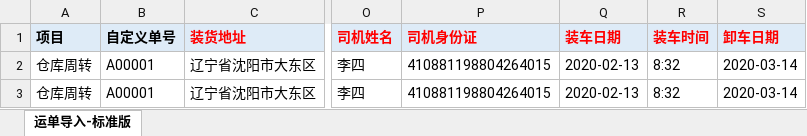
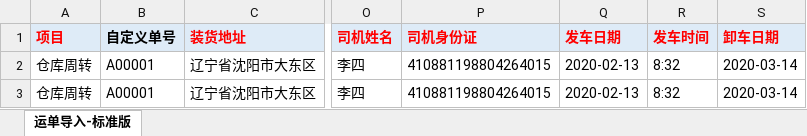
Before and after one commit to sdyfinfo/ntocc_web, an Excel workbook: routers/upload/派单模板.xlsx, sheet 运单导入-标准版, drawn as a sheet; only a part is shown, gaps mark what is left out; values as stored, in another font and other column widths than the file's, no borders; the diff names each change by its address in the sheet, - before the commit and + after, or states it on an @@ line.

```diff
--- a/routers/upload/派单模板.xlsx (sheet 运单导入-标准版)
+++ b/routers/upload/派单模板.xlsx (sheet 运单导入-标准版)
-A1 text colour: black
+A1 text colour: #FF0000
-Q1: 装车日期
+Q1: 发车日期
-R1: 装车时间
+R1: 发车时间
```
Also changed, not shown: 2 other files.
